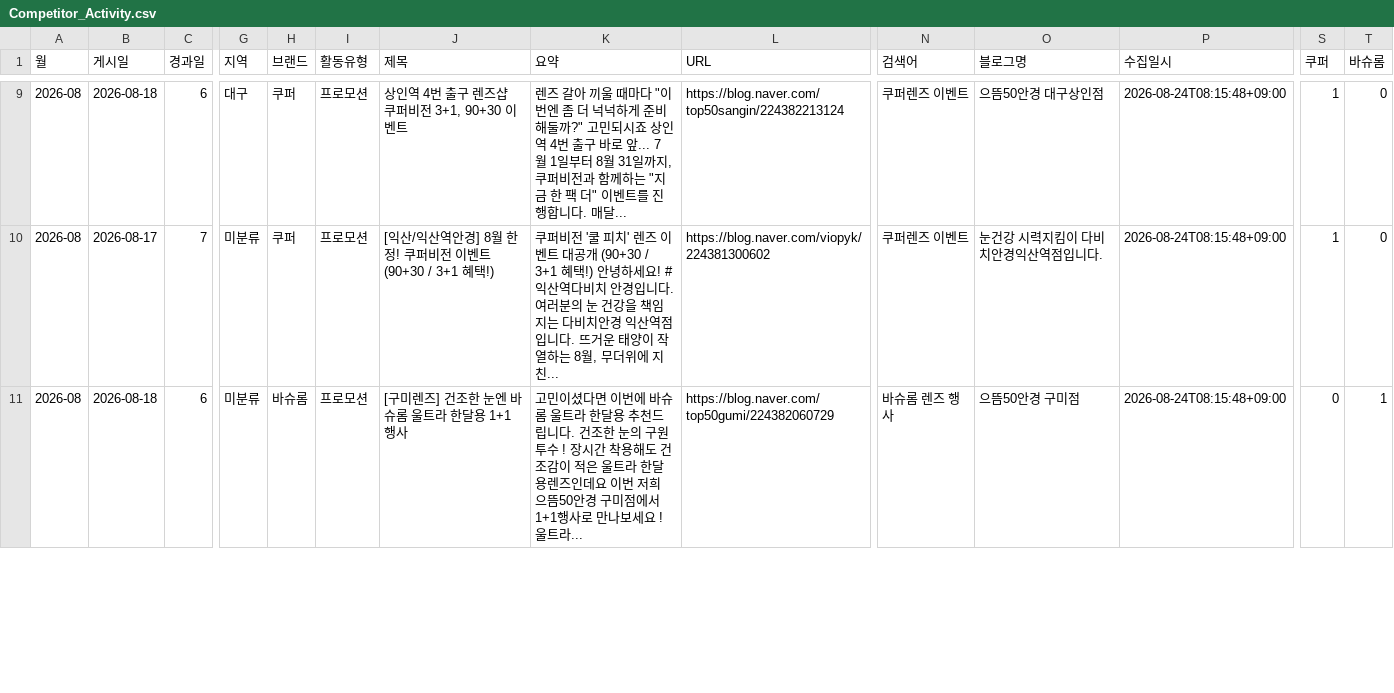
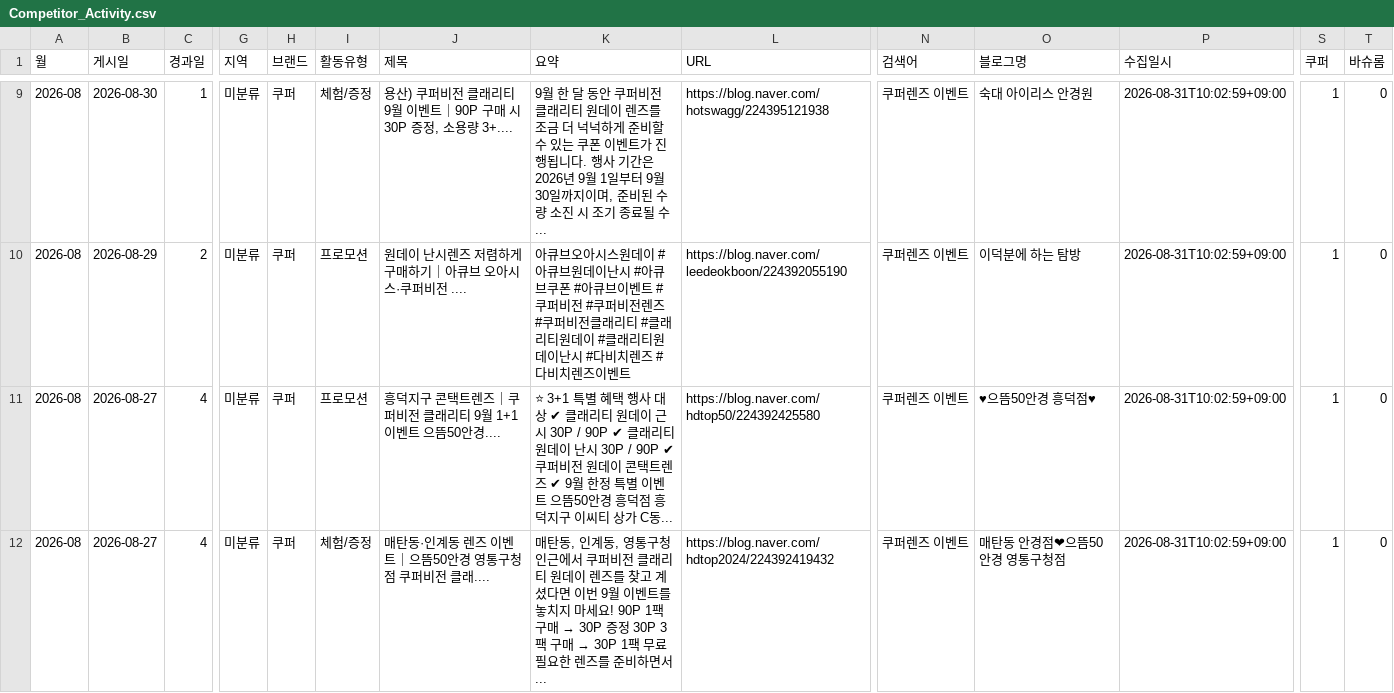
Before and after one commit to justmegod88/Dashboard, a CSV file: output/Competitor_Activity.csv, drawn as a sheet; only a part is shown, gaps mark what is left out; rows hold the shown columns only; the diff covers the shown part only; the diff names each change by its address in the sheet, - before the commit and + after, or states it on an @@ line.

```diff
--- a/output/Competitor_Activity.csv
+++ b/output/Competitor_Activity.csv
-B9 (게시일): 2026-08-18
+B9 (게시일): 2026-08-30
-C9 (경과일): 6
+C9 (경과일): 1
-G9 (지역): 대구
+G9 (지역): 미분류
-I9 (활동유형): 프로모션
+I9 (활동유형): 체험/증정
-J9 (제목): 상인역 4번 출구 렌즈샵 쿠퍼비전 3+1, 90+30 이벤트
+J9 (제목): 용산) 쿠퍼비전 클래리티 9월 이벤트｜90P 구매 시 30P 증정, 소용량 3+....
-K9 (요약): 렌즈 갈아 끼울 때마다 "이번엔 좀 더 넉넉하게 준비해둘까?" 고민되시죠 상인역 4번 출구 바로 앞... 7월 1일부터 8월 31일까지, 쿠퍼비전과 함께하는 "지금 한 팩 더" 이벤트를 진행합니다. 매달...
+K9 (요약): 9월 한 달 동안 쿠퍼비전 클래리티 원데이 렌즈를 조금 더 넉넉하게 준비할 수 있는 쿠폰 이벤트가 진행됩니다. 행사 기간은 2026년 9월 1일부터 9월 30일까지이며, 준비된 수량 소진 시 조기 종료될 수...
-L9 (URL): https://blog.naver.com/top50sangin/224382213124
+L9 (URL): https://blog.naver.com/hotswagg/224395121938
-O9 (블로그명): 으뜸50안경 대구상인점
+O9 (블로그명): 숙대 아이리스 안경원
-P9:P11 (수집일시): 2026-08-24T08:15:48+09:00
+P9:P11 (수집일시): 2026-08-31T10:02:59+09:00
-B10 (게시일): 2026-08-17
+B10 (게시일): 2026-08-29
-C10 (경과일): 7
+C10 (경과일): 2
-J10 (제목): [익산/익산역안경] 8월 한정! 쿠퍼비전 이벤트 (90+30 / 3+1 혜택!)
+J10 (제목): 원데이 난시렌즈 저렴하게 구매하기｜아큐브 오아시스·쿠퍼비전 ....
-K10 (요약): 쿠퍼비전 '쿨 피치' 렌즈 이벤트 대공개 (90+30 / 3+1 혜택!) 안녕하세요! #익산역다비치 안경입니다. 여러분의 눈 건강을 책임지는 다비치안경 익산역점입니다. 뜨거운 태양이 작열하는 8월, 무더위에 지친...
+K10 (요약): 아큐브오아시스원데이 #아큐브원데이난시 #아큐브쿠폰 #아큐브이벤트 #쿠퍼비전 #쿠퍼비전렌즈 #쿠퍼비전클래리티 #클래리티원데이 #클래리티원데이난시 #다비치렌즈 #다비치렌즈이벤트
-L10 (URL): https://blog.naver.com/viopyk/224381300602
+L10 (URL): https://blog.naver.com/leedeokboon/224392055190
-O10 (블로그명): 눈건강 시력지킴이 다비치안경익산역점입니다.
+O10 (블로그명): 이덕분에 하는 탐방
-B11 (게시일): 2026-08-18
+B11 (게시일): 2026-08-27
-C11 (경과일): 6
+C11 (경과일): 4
-H11 (브랜드): 바슈롬
+H11 (브랜드): 쿠퍼
-J11 (제목): [구미렌즈] 건조한 눈엔 바슈롬 울트라 한달용 1+1 행사
+J11 (제목): 흥덕지구 콘택트렌즈｜쿠퍼비전 클래리티 9월 1+1 이벤트 으뜸50안경....
-K11 (요약): 고민이셨다면 이번에 바슈롬 울트라 한달용 추천드립니다. 건조한 눈의 구원투수 ! 장시간 착용해도 건조감이 적은 울트라 한달용렌즈인데요 이번 저희 으뜸50안경 구미점에서 1+1행사로 만나보세요 ! 울트라...
+K11 (요약): ⭐ 3+1 특별 혜택 행사 대상 ✔ 클래리티 원데이 근시 30P / 90P ✔ 클래리티 원데이 난시 30P / 90P ✔ 쿠퍼비전 원데이 콘택트렌즈 ✔ 9월 한정 특별 이벤트 으뜸50안경 흥덕점 흥덕지구 이씨티 상가 C동...
-L11 (URL): https://blog.naver.com/top50gumi/224382060729
+L11 (URL): https://blog.naver.com/hdtop50/224392425580
-N11 (검색어): 바슈롬 렌즈 행사
+N11 (검색어): 쿠퍼렌즈 이벤트
-O11 (블로그명): 으뜸50안경 구미점
+O11 (블로그명): ♥으뜸50안경 흥덕점♥
-S11 (쿠퍼): 0
+S11 (쿠퍼): 1
-T11 (바슈롬): 1
+T11 (바슈롬): 0
+row 12: 2026-08 | 2026-08-27 | 4 | 미분류 | 쿠퍼 | 체험/증정 | 매탄동·인계동 렌즈 이벤트｜으뜸50안경 영통구청점 쿠퍼비전 클래.... | 매탄동, 인계동, 영통구청 인근에서 쿠퍼비전 클래리티 원데이 렌즈를 찾고 계셨다면 이번 9월 이벤트를 놓치지 마세요! 90P 1팩 구매 → 30P 증정 30P 3팩 구매 → 30P 1팩 무료 필요한 렌즈를 준비하면서... | https://blog.naver.com/hdtop2024/224392419432 | 쿠퍼렌즈 이벤트 | 매탄동 안경점❤으뜸50안경 영통구청점 | 2026-08-31T10:02:59+09:00 | 1 | 0
```
Also changed, not shown: 1 added row and 99 edited cells elsewhere in this file, 1 other file.
